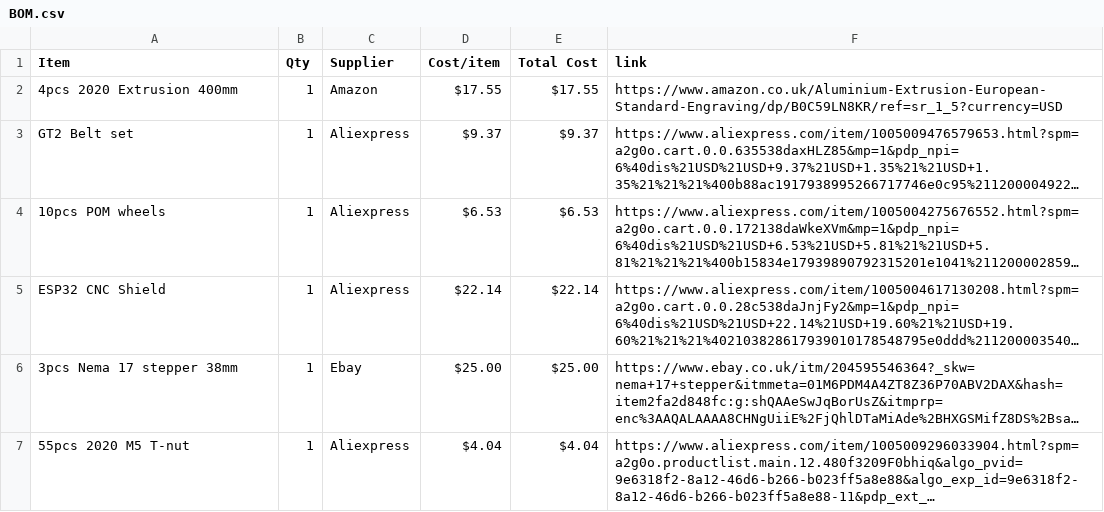
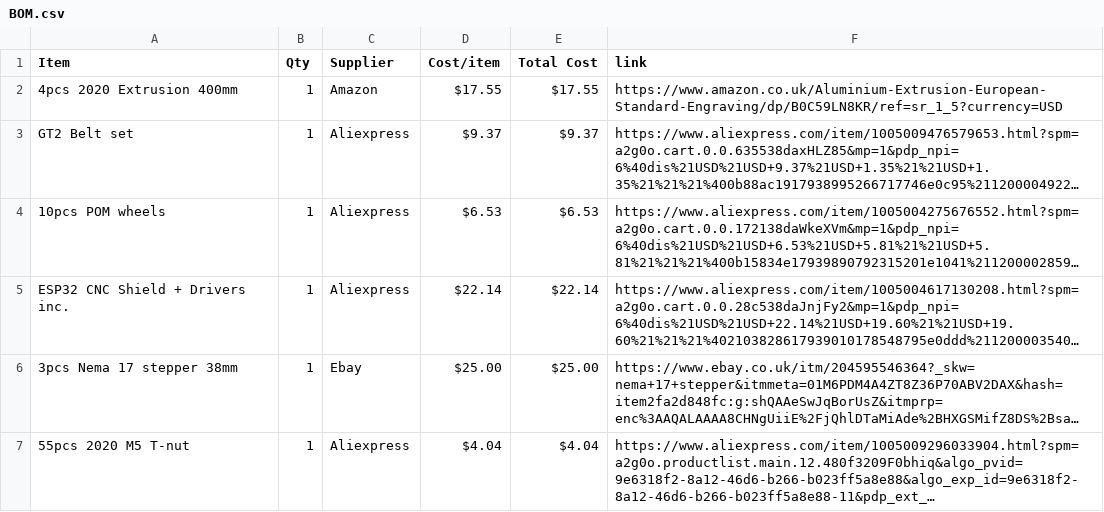
Before and after one commit to gwoolger/Plotter, a CSV file: BOM.csv, drawn as a sheet; only a part is shown; long unchanged cells end in …; the diff names each change by its address in the sheet, - before the commit and + after, or states it on an @@ line.

Commit message:
Sync Plotter from Half Life

```diff
--- a/BOM.csv
+++ b/BOM.csv
-A5 (Item): ESP32 CNC Shield
+A5 (Item): ESP32 CNC Shield + Drivers inc.
```
